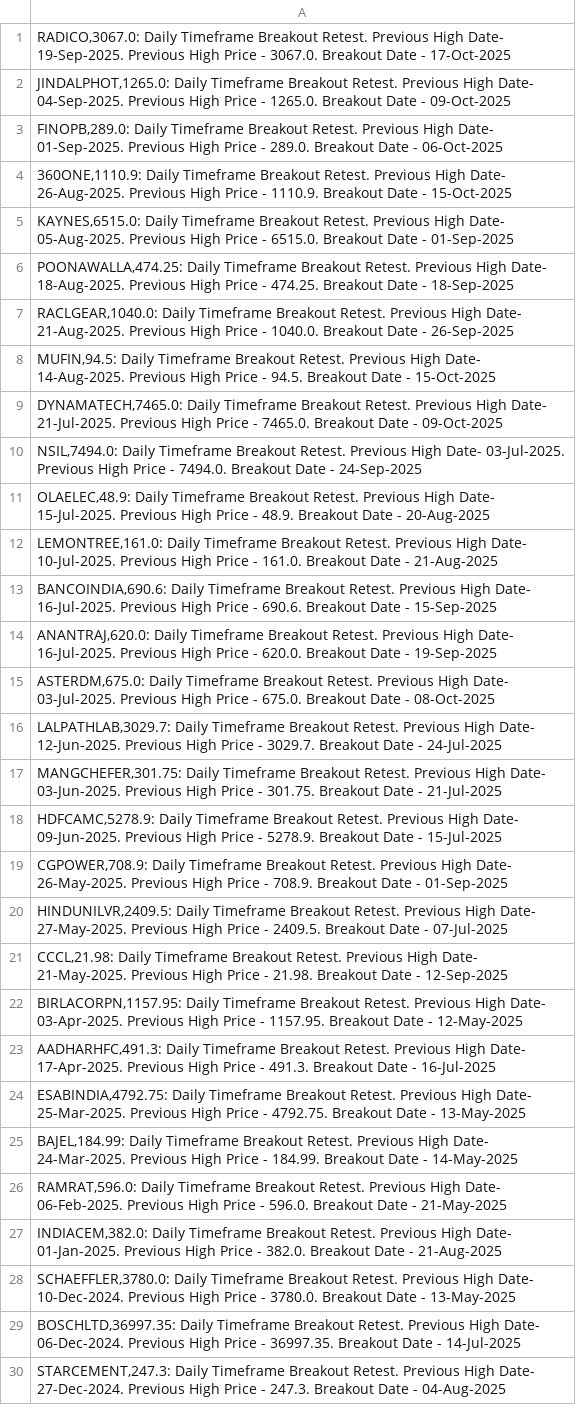
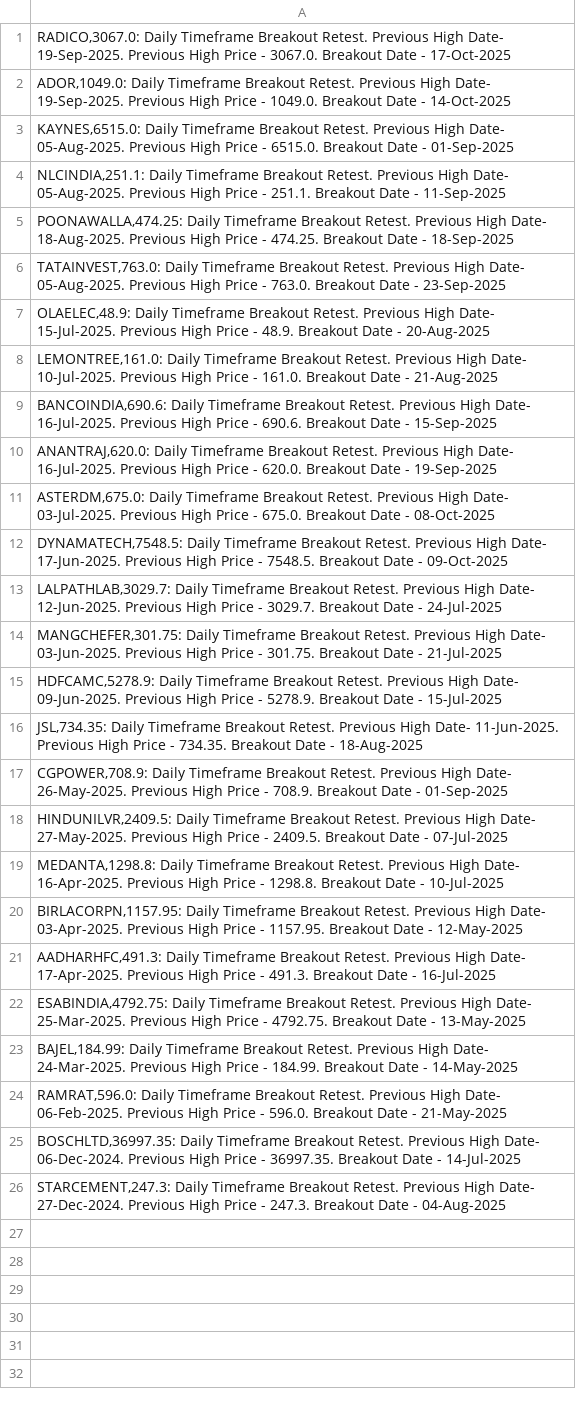
Before and after one commit to vibats/Daily_Notification_Data, a CSV file: Email_Notification_Data/Daily_Timeframe_Breakout_Retest.csv, drawn as a sheet.

```diff
--- a/Email_Notification_Data/Daily_Timeframe_Breakout_Retest.csv
+++ b/Email_Notification_Data/Daily_Timeframe_Breakout_Retest.csv
@@ -1,11 +1,7 @@
 "RADICO,3067.0: Daily Timeframe Breakout Retest. Previous High Date- 19-Sep-2025. Previous High Price - 3067.0. Breakout Date - 17-Oct-2025"
-"JINDALPHOT,1265.0: Daily Timeframe Breakout Retest. Previous High Date- 04-Sep-2025. Previous High Price - 1265.0. Breakout Date - 09-Oct-2025"
-"FINOPB,289.0: Daily Timeframe Breakout Retest. Previous High Date- 01-Sep-2025. Previous High Price - 289.0. Breakout Date - 06-Oct-2025"
-"360ONE,1110.9: Daily Timeframe Breakout Retest. Previous High Date- 26-Aug-2025. Previous High Price - 1110.9. Breakout Date - 15-Oct-2025"
+"ADOR,1049.0: Daily Timeframe Breakout Retest. Previous High Date- 19-Sep-2025. Previous High Price - 1049.0. Breakout Date - 14-Oct-2025"
 "KAYNES,6515.0: Daily Timeframe Breakout Retest. Previous High Date- 05-Aug-2025. Previous High Price - 6515.0. Breakout Date - 01-Sep-2025"
+"NLCINDIA,251.1: Daily Timeframe Breakout Retest. Previous High Date- 05-Aug-2025. Previous High Price - 251.1. Breakout Date - 11-Sep-2025"
 "POONAWALLA,474.25: Daily Timeframe Breakout Retest. Previous High Date- 18-Aug-2025. Previous High Price - 474.25. Breakout Date - 18-Sep-2025"
-"RACLGEAR,1040.0: Daily Timeframe Breakout Retest. Previous High Date- 21-Aug-2025. Previous High Price - 1040.0. Breakout Date - 26-Sep-2025"
-"MUFIN,94.5: Daily Timeframe Breakout Retest. Previous High Date- 14-Aug-2025. Previous High Price - 94.5. Breakout Date - 15-Oct-2025"
-"DYNAMATECH,7465.0: Daily Timeframe Breakout Retest. Previous High Date- 21-Jul-2025. Previous High Price - 7465.0. Breakout Date - 09-Oct-2025"
-"NSIL,7494.0: Daily Timeframe Breakout Retest. Previous High Date- 03-Jul-2025. Previous High Price - 7494.0. Breakout Date - 24-Sep-2025"
+"TATAINVEST,763.0: Daily Timeframe Breakout Retest. Previous High Date- 05-Aug-2025. Previous High Price - 763.0. Breakout Date - 23-Sep-2025"
 "OLAELEC,48.9: Daily Timeframe Breakout Retest. Previous High Date- 15-Jul-2025. Previous High Price - 48.9. Breakout Date - 20-Aug-2025"
@@ -15,2 +11,3 @@
 "ASTERDM,675.0: Daily Timeframe Breakout Retest. Previous High Date- 03-Jul-2025. Previous High Price - 675.0. Breakout Date - 08-Oct-2025"
+"DYNAMATECH,7548.5: Daily Timeframe Breakout Retest. Previous High Date- 17-Jun-2025. Previous High Price - 7548.5. Breakout Date - 09-Oct-2025"
 "LALPATHLAB,3029.7: Daily Timeframe Breakout Retest. Previous High Date- 12-Jun-2025. Previous High Price - 3029.7. Breakout Date - 24-Jul-2025"
@@ -18,5 +15,6 @@
 "HDFCAMC,5278.9: Daily Timeframe Breakout Retest. Previous High Date- 09-Jun-2025. Previous High Price - 5278.9. Breakout Date - 15-Jul-2025"
+"JSL,734.35: Daily Timeframe Breakout Retest. Previous High Date- 11-Jun-2025. Previous High Price - 734.35. Breakout Date - 18-Aug-2025"
 "CGPOWER,708.9: Daily Timeframe Breakout Retest. Previous High Date- 26-May-2025. Previous High Price - 708.9. Breakout Date - 01-Sep-2025"
 "HINDUNILVR,2409.5: Daily Timeframe Breakout Retest. Previous High Date- 27-May-2025. Previous High Price - 2409.5. Breakout Date - 07-Jul-2025"
-"CCCL,21.98: Daily Timeframe Breakout Retest. Previous High Date- 21-May-2025. Previous High Price - 21.98. Breakout Date - 12-Sep-2025"
+"MEDANTA,1298.8: Daily Timeframe Breakout Retest. Previous High Date- 16-Apr-2025. Previous High Price - 1298.8. Breakout Date - 10-Jul-2025"
 "BIRLACORPN,1157.95: Daily Timeframe Breakout Retest. Previous High Date- 03-Apr-2025. Previous High Price - 1157.95. Breakout Date - 12-May-2025"
@@ -26,4 +24,2 @@
 "RAMRAT,596.0: Daily Timeframe Breakout Retest. Previous High Date- 06-Feb-2025. Previous High Price - 596.0. Breakout Date - 21-May-2025"
-"INDIACEM,382.0: Daily Timeframe Breakout Retest. Previous High Date- 01-Jan-2025. Previous High Price - 382.0. Breakout Date - 21-Aug-2025"
-"SCHAEFFLER,3780.0: Daily Timeframe Breakout Retest. Previous High Date- 10-Dec-2024. Previous High Price - 3780.0. Breakout Date - 13-May-2025"
 "BOSCHLTD,36997.35: Daily Timeframe Breakout Retest. Previous High Date- 06-Dec-2024. Previous High Price - 36997.35. Breakout Date - 14-Jul-2025"
```
Also changed, not shown: Email_Notification_Data/Daily_TimeFrame_Horizontal_Support.csv, Email_Notification_Data/Daily_TimeFrame_Horizontal_Support_30_Days.csv, 2 other files.
